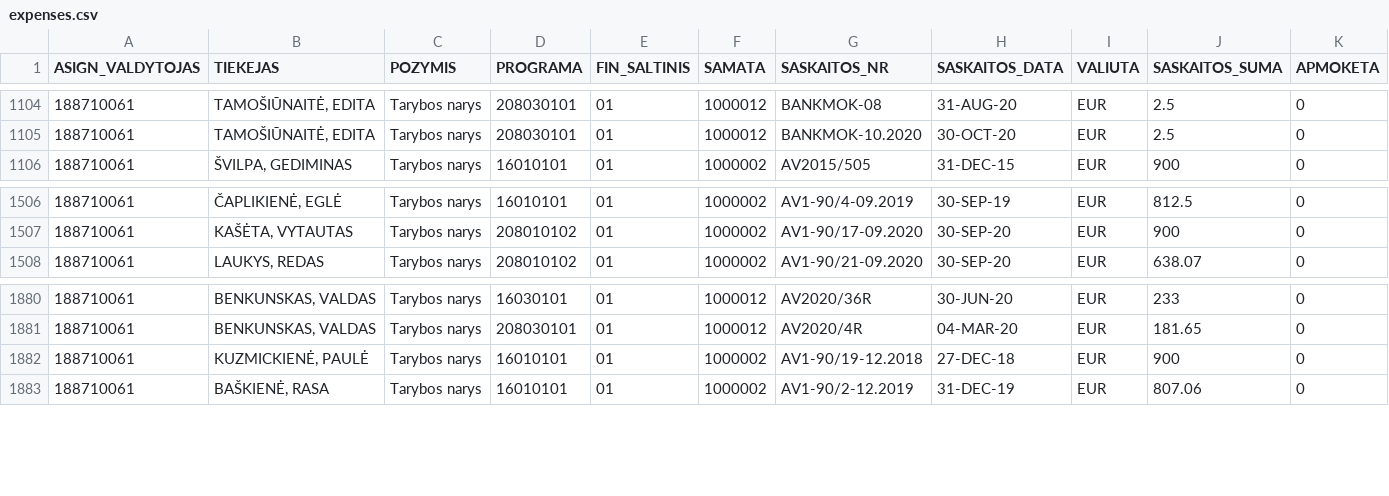
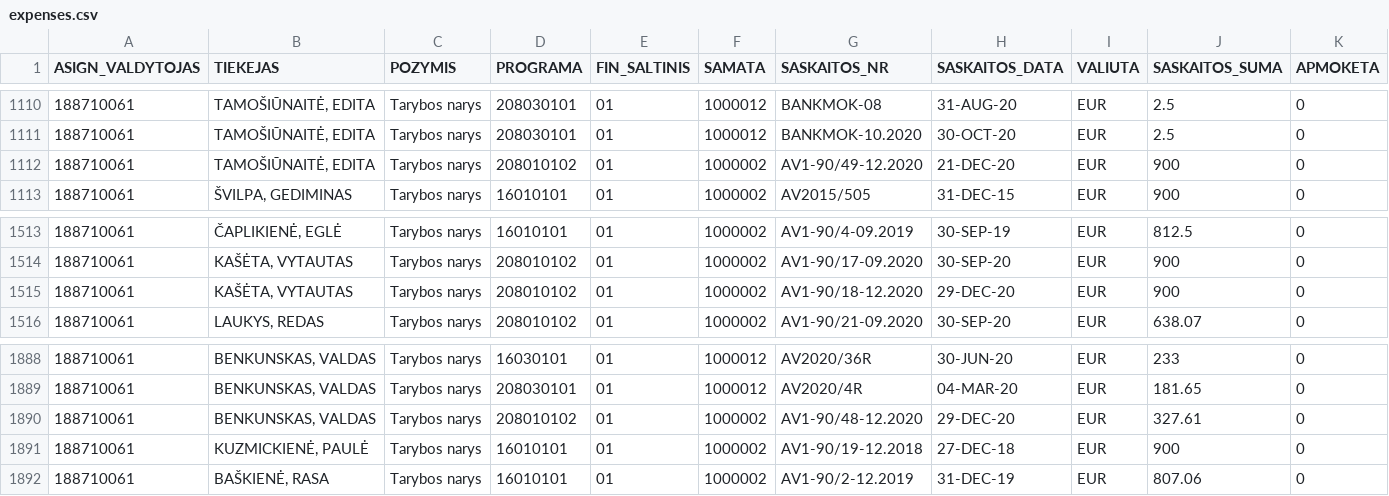
Before and after one commit to vilnius/taryba, a CSV file: expenses/expenses.csv, drawn as a sheet; only a part is shown, gaps mark what is left out; rows hold the shown columns only; the diff covers the shown part only; the diff names each change by its address in the sheet, - before the commit and + after, or states it on an @@ line.

```diff
--- a/expenses/expenses.csv
+++ b/expenses/expenses.csv
+row 1112: 188710061 | TAMOŠIŪNAITĖ, EDITA | Tarybos narys | 208010102 | 01 | 1000002 | AV1-90/49-12.2020 | 21-DEC-20 | EUR | 900 | 0
+row 1515: 188710061 | KAŠĖTA, VYTAUTAS | Tarybos narys | 208010102 | 01 | 1000002 | AV1-90/18-12.2020 | 29-DEC-20 | EUR | 900 | 0
+row 1890: 188710061 | BENKUNSKAS, VALDAS | Tarybos narys | 208010102 | 01 | 1000002 | AV1-90/48-12.2020 | 29-DEC-20 | EUR | 327.61 | 0
```
Also changed, not shown: 6 added rows elsewhere in this file, expenses/advances.csv, 2 other files.
